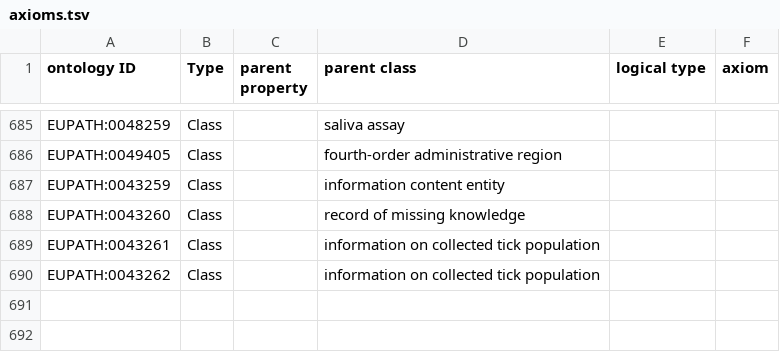
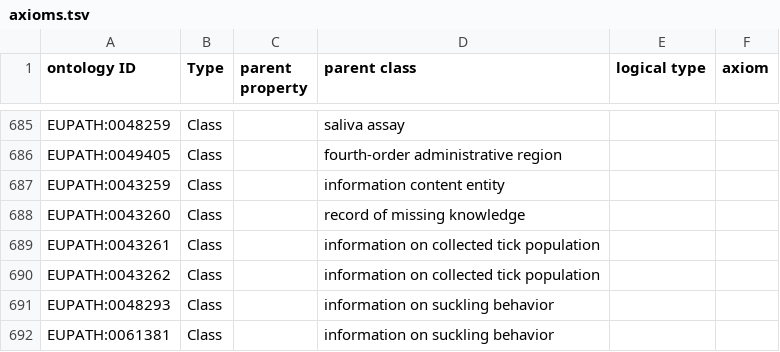
Before and after one commit to VEuPathDB-ontology/VEuPathDB-ontology, a TSV file: src/ontology/templates/axioms.tsv, drawn as a sheet; only a part is shown, gaps mark what is left out.

```diff
--- a/src/ontology/templates/axioms.tsv
+++ b/src/ontology/templates/axioms.tsv
@@ -690 +690,3 @@ EUPATH:0043261	Class		information on collected tick population
 EUPATH:0043262	Class		information on collected tick population		
+EUPATH:0048293	Class		information on suckling behavior		
+EUPATH:0061381	Class		information on suckling behavior		
```
Also changed, not shown: src/ontology/templates/eupath_terms.tsv, 2 other files.
